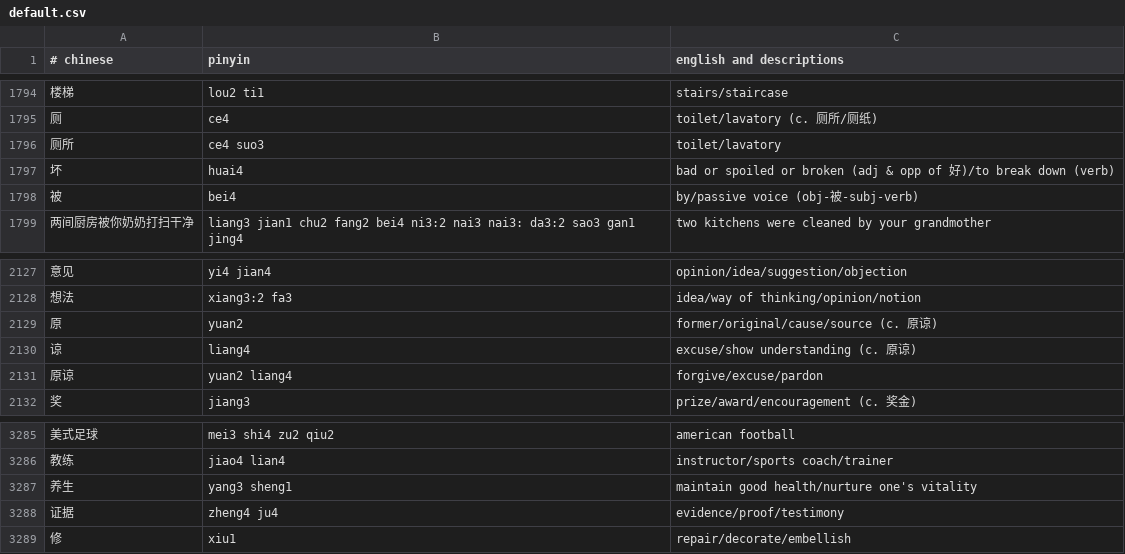
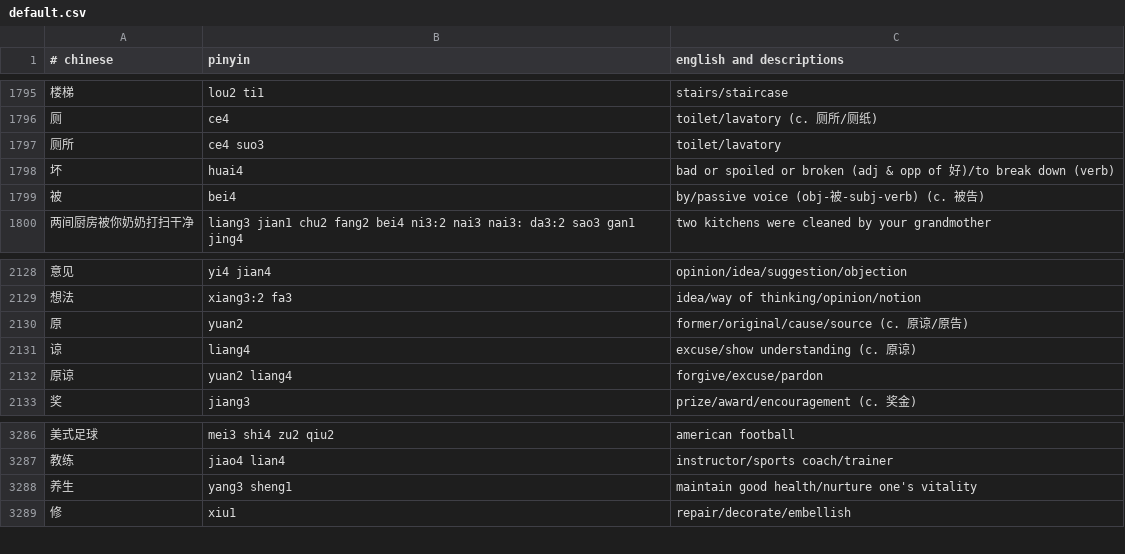
Before and after one commit to nickrusso42518/zhong, a CSV file: inputs/default.csv, drawn as a sheet; only a part is shown, gaps mark what is left out; the diff covers the shown part only.

```diff
--- a/inputs/default.csv
+++ b/inputs/default.csv
@@ -1797,3 +1798,3 @@
 坏,huai4,bad or spoiled or broken (adj & opp of 好)/to break down (verb)
-被,bei4,by/passive voice (obj-被-subj-verb)
+被,bei4,by/passive voice (obj-被-subj-verb) (c. 被告)
 两间厨房被你奶奶打扫干净,liang3 jian1 chu2 fang2 bei4 ni3:2 nai3 nai3: da3:2 sao3 gan1 jing4,two kitchens were cleaned by your grandmother
@@ -2128,3 +2129,3 @@
 想法,xiang3:2 fa3,idea/way of thinking/opinion/notion
-原,yuan2,former/original/cause/source (c. 原谅)
+原,yuan2,former/original/cause/source (c. 原谅/原告)
 谅,liang4,excuse/show understanding (c. 原谅)
@@ -3287,3 +3288,2 @@
 养生,yang3 sheng1,maintain good health/nurture one's vitality
-证据,zheng4 ju4,evidence/proof/testimony
 修,xiu1,repair/decorate/embellish
```
Also changed, not shown: 7 added rows and 3 edited cells elsewhere in this file.
